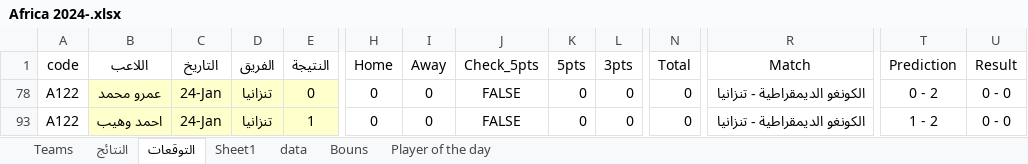
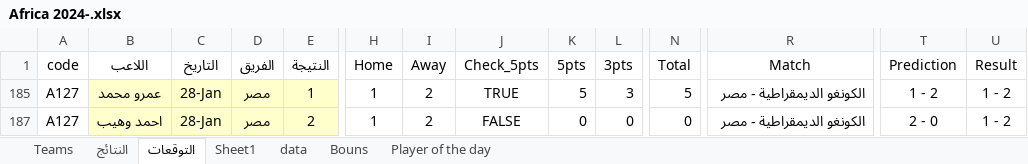
Before and after one commit to Ahmed0Hassan0/competition, an Excel workbook: Datasets/Africa 2024-.xlsx, sheet التوقعات, drawn as a sheet; only a part is shown, gaps mark what is left out; values as stored, in another font and other column widths than the file's, no borders; conditional formats and table styles not drawn; addresses are those after the commit; the diff covers the shown part only; the diff names each change by its address in the sheet, - before the commit and + after, or states it on an @@ line.

```diff
--- a/Datasets/Africa 2024-.xlsx (sheet التوقعات)
+++ b/Datasets/Africa 2024-.xlsx (sheet التوقعات)
-A185 (code): A122
+A185 (code): A127
-C185 (التاريخ): 24-Jan
+C185 (التاريخ): 28-Jan
-D185 (الفريق): تنزانيا
+D185 (الفريق): مصر
-E185 (النتيجة): 0
+E185 (النتيجة): 1
-H185 (Home): 0
+H185 (Home): 1
-I185 (Away): 0
+I185 (Away): 2
-J185 (Check_5pts): FALSE
+J185 (Check_5pts): TRUE
-K185 (5pts): 0
+K185 (5pts): 5
-L185 (3pts): 0
+L185 (3pts): 3
-N185 (Total): 0
+N185 (Total): 5
-R185 (Match): الكونغو الديمقراطية - تنزانيا
+R185 (Match): الكونغو الديمقراطية - مصر
-T185 (Prediction): 0 - 2
+T185 (Prediction): 1 - 2
-U185 (Result): 0 - 0
+U185 (Result): 1 - 2
-A187 (code): A122
+A187 (code): A127
-C187 (التاريخ): 24-Jan
+C187 (التاريخ): 28-Jan
-D187 (الفريق): تنزانيا
+D187 (الفريق): مصر
-E187 (النتيجة): 1
+E187 (النتيجة): 2
-H187 (Home): 0
+H187 (Home): 1
-I187 (Away): 0
+I187 (Away): 2
-R187 (Match): الكونغو الديمقراطية - تنزانيا
+R187 (Match): الكونغو الديمقراطية - مصر
-T187 (Prediction): 1 - 2
+T187 (Prediction): 2 - 0
-U187 (Result): 0 - 0
+U187 (Result): 1 - 2
```
Also changed, not shown: 52 edited cells elsewhere in this sheet, sheet data, sheet Bouns, sheet النتائج, sheet Player of the day, sheet Sheet1, formulas that keep their value, hidden cells.
